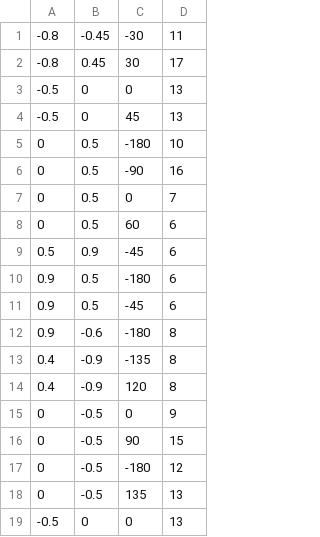
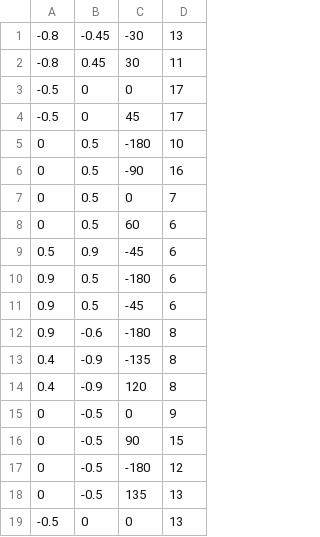
Before and after one commit to seigot/burger_war_ohirugohan, a CSV file: burger_war/scripts/waypoints.csv, drawn as a sheet.

```diff
--- a/burger_war/scripts/waypoints.csv
+++ b/burger_war/scripts/waypoints.csv
@@ -1,5 +1,5 @@
--0.8,-0.45,-30,11
--0.8,0.45,30,17
--0.5,0,0,13
--0.5,0,45,13
+-0.8,-0.45,-30,13
+-0.8,0.45,30,11
+-0.5,0,0,17
+-0.5,0,45,17
 0,0.5,-180,10
```
Also changed, not shown: 2 other files.
